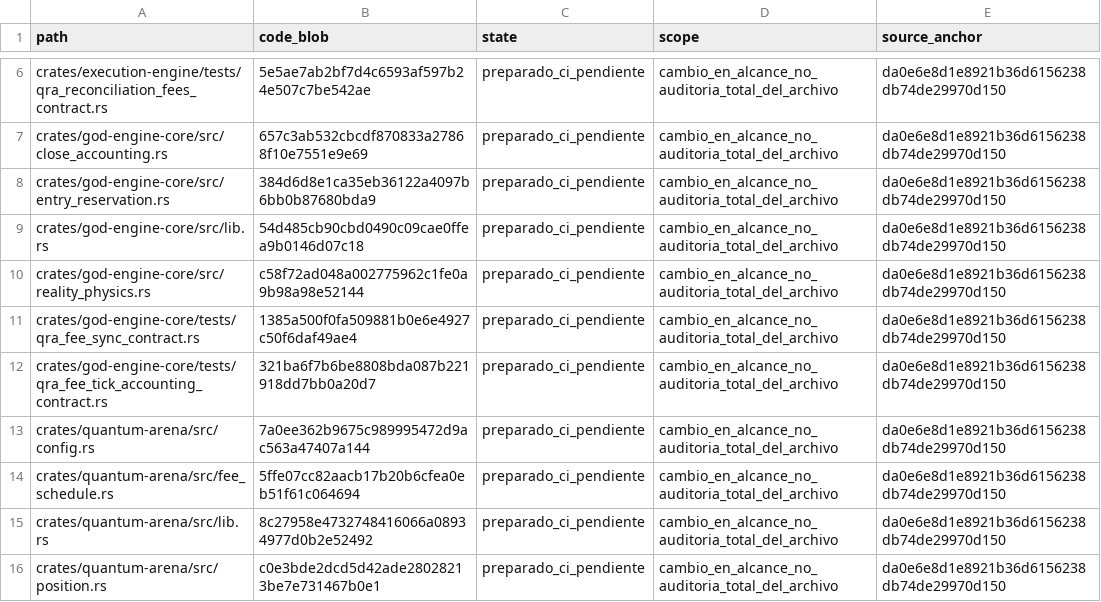
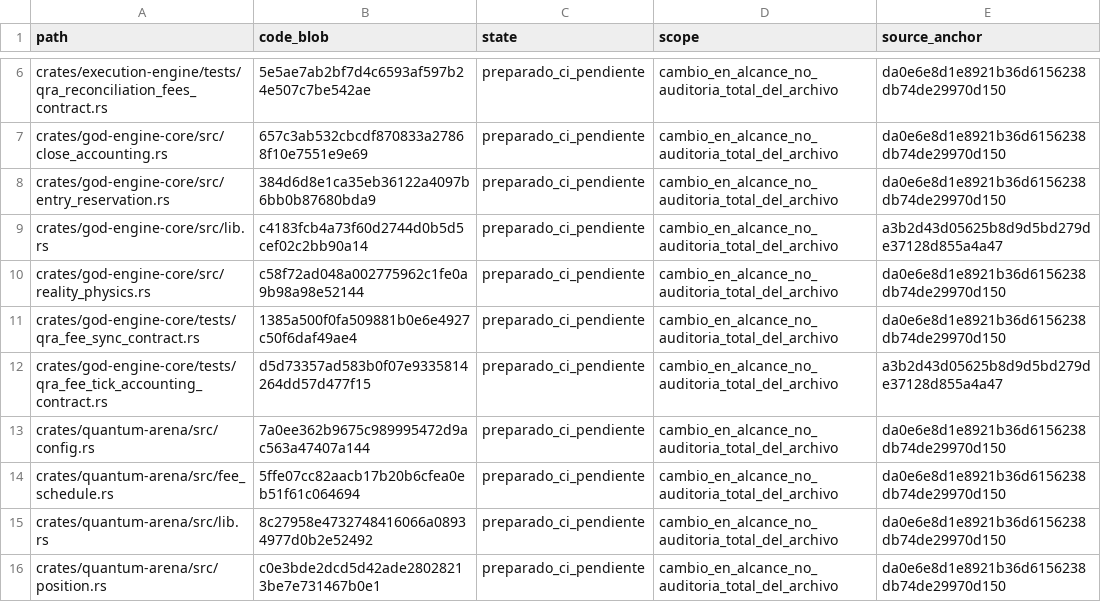
Before and after one commit to Jhona-la/Trader-Gemini, a TSV file: docs/audit/OMEGA220_E2E_RUTAS_2026-10-22.tsv, drawn as a sheet; only a part is shown, gaps mark what is left out.

```diff
--- a/docs/audit/OMEGA220_E2E_RUTAS_2026-10-22.tsv
+++ b/docs/audit/OMEGA220_E2E_RUTAS_2026-10-22.tsv
@@ -8,6 +8,6 @@ crates/god-engine-core/src/close_accounting.rs	657c3ab532cbcdf870833a27868f10e75
 crates/god-engine-core/src/entry_reservation.rs	384d6d8e1ca35eb36122a4097b6bb0b87680bda9	preparado_ci_pendiente	cambio_en_alcance_no_auditoria_total_del_archivo	da0e6e8d1e8921b36d6156238db74de29970d150
-crates/god-engine-core/src/lib.rs	54d485cb90cbd0490c09cae0ffea9b0146d07c18	preparado_ci_pendiente	cambio_en_alcance_no_auditoria_total_del_archivo	da0e6e8d1e8921b36d6156238db74de29970d150
+crates/god-engine-core/src/lib.rs	c4183fcb4a73f60d2744d0b5d5cef02c2bb90a14	preparado_ci_pendiente	cambio_en_alcance_no_auditoria_total_del_archivo	a3b2d43d05625b8d9d5bd279de37128d855a4a47
 crates/god-engine-core/src/reality_physics.rs	c58f72ad048a002775962c1fe0a9b98a98e52144	preparado_ci_pendiente	cambio_en_alcance_no_auditoria_total_del_archivo	da0e6e8d1e8921b36d6156238db74de29970d150
 crates/god-engine-core/tests/qra_fee_sync_contract.rs	1385a500f0fa509881b0e6e4927c50f6daf49ae4	preparado_ci_pendiente	cambio_en_alcance_no_auditoria_total_del_archivo	da0e6e8d1e8921b36d6156238db74de29970d150
-crates/god-engine-core/tests/qra_fee_tick_accounting_contract.rs	321ba6f7b6be8808bda087b221918dd7bb0a20d7	preparado_ci_pendiente	cambio_en_alcance_no_auditoria_total_del_archivo	da0e6e8d1e8921b36d6156238db74de29970d150
+crates/god-engine-core/tests/qra_fee_tick_accounting_contract.rs	d5d73357ad583b0f07e9335814264dd57d477f15	preparado_ci_pendiente	cambio_en_alcance_no_auditoria_total_del_archivo	a3b2d43d05625b8d9d5bd279de37128d855a4a47
 crates/quantum-arena/src/config.rs	7a0ee362b9675c989995472d9ac563a47407a144	preparado_ci_pendiente	cambio_en_alcance_no_auditoria_total_del_archivo	da0e6e8d1e8921b36d6156238db74de29970d150
```
Also changed, not shown: 4 other files.
